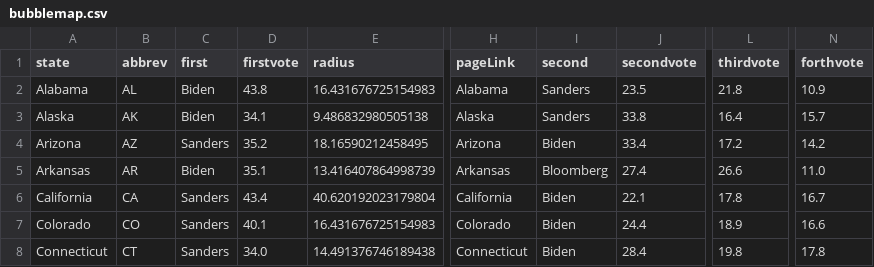
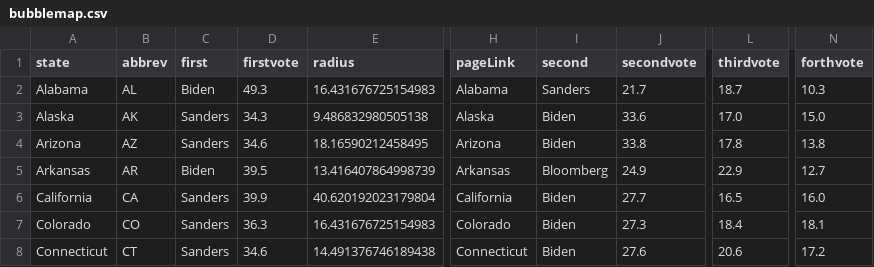
Before and after one commit to ben2vec/jhkforecasts, a CSV file: democratic_primary/bubblemap.csv, drawn as a sheet; only a part is shown, gaps mark what is left out; the diff covers the shown part only; the diff names each change by its address in the sheet, - before the commit and + after, or states it on an @@ line.

```diff
--- a/democratic_primary/bubblemap.csv
+++ b/democratic_primary/bubblemap.csv
-D2 (firstvote): 43.8
+D2 (firstvote): 49.3
-J2 (secondvote): 23.5
+J2 (secondvote): 21.7
-L2 (thirdvote): 21.8
+L2 (thirdvote): 18.7
-N2 (forthvote): 10.9
+N2 (forthvote): 10.3
-C3 (first): Biden
+C3 (first): Sanders
-D3 (firstvote): 34.1
+D3 (firstvote): 34.3
-I3 (second): Sanders
+I3 (second): Biden
-J3 (secondvote): 33.8
+J3 (secondvote): 33.6
-L3 (thirdvote): 16.4
+L3 (thirdvote): 17.0
-N3 (forthvote): 15.7
+N3 (forthvote): 15.0
-D4 (firstvote): 35.2
+D4 (firstvote): 34.6
-J4 (secondvote): 33.4
+J4 (secondvote): 33.8
-L4 (thirdvote): 17.2
+L4 (thirdvote): 17.8
-N4 (forthvote): 14.2
+N4 (forthvote): 13.8
-D5 (firstvote): 35.1
+D5 (firstvote): 39.5
-J5 (secondvote): 27.4
+J5 (secondvote): 24.9
-L5 (thirdvote): 26.6
+L5 (thirdvote): 22.9
-N5 (forthvote): 11.0
+N5 (forthvote): 12.7
-D6 (firstvote): 43.4
+D6 (firstvote): 39.9
-J6 (secondvote): 22.1
+J6 (secondvote): 27.7
-L6 (thirdvote): 17.8
+L6 (thirdvote): 16.5
-N6 (forthvote): 16.7
+N6 (forthvote): 16.0
-D7 (firstvote): 40.1
+D7 (firstvote): 36.3
-J7 (secondvote): 24.4
+J7 (secondvote): 27.3
-L7 (thirdvote): 18.9
+L7 (thirdvote): 18.4
-N7 (forthvote): 16.6
+N7 (forthvote): 18.1
-D8 (firstvote): 34.0
+D8 (firstvote): 34.6
-J8 (secondvote): 28.4
+J8 (secondvote): 27.6
-L8 (thirdvote): 19.8
+L8 (thirdvote): 20.6
-N8 (forthvote): 17.8
+N8 (forthvote): 17.2
```
Also changed, not shown: 163 edited cells elsewhere in this file, democratic_primary/candbubblemaps.csv, democratic_primary/delegates.csv, 12 other files.
